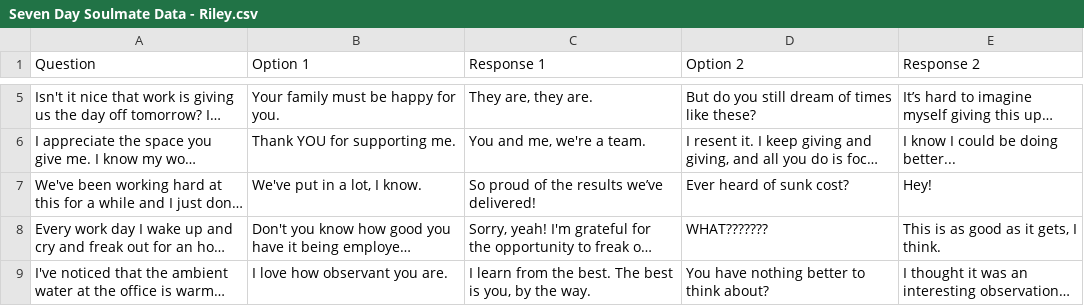
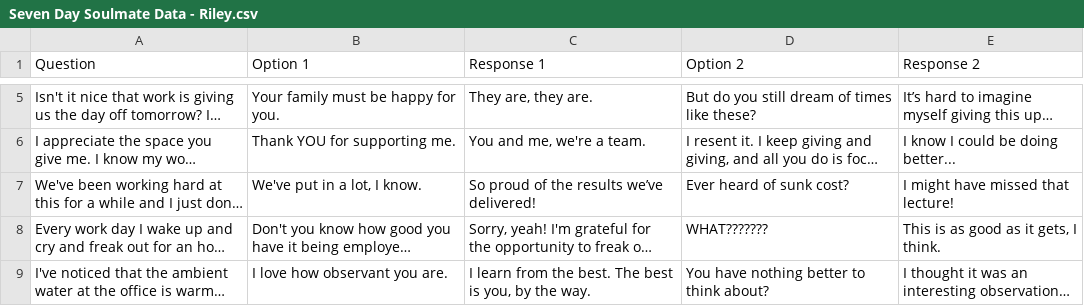
Before and after one commit to tiffanyq/seven-day-soulmate, a CSV file: csv/Seven Day Soulmate Data - Riley.csv, drawn as a sheet; only a part is shown, gaps mark what is left out; long unchanged cells end in …; the diff names each change by its address in the sheet, - before the commit and + after, or states it on an @@ line.

```diff
--- a/csv/Seven Day Soulmate Data - Riley.csv
+++ b/csv/Seven Day Soulmate Data - Riley.csv
-E7 (Response 2): Hey!
+E7 (Response 2): I might have missed that lecture!
```
Also changed, not shown: csv/Seven Day Soulmate Data - Random Events.csv, csv/Seven Day Soulmate Data - River.csv, 1 other file.
